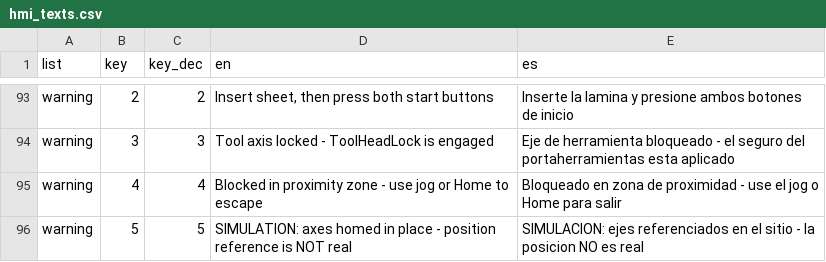
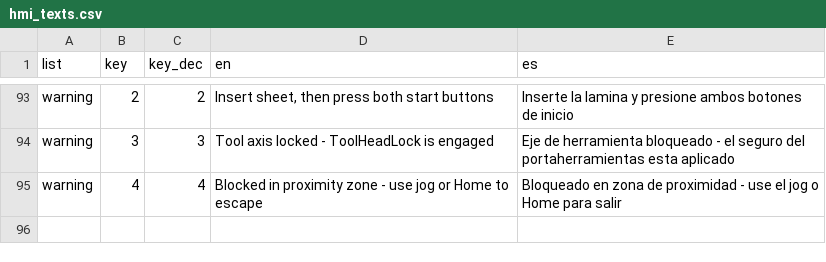
Before and after one commit to Erguu/MexicoMetalSpinning, a CSV file: tools/hmi_texts.csv, drawn as a sheet; only a part is shown, gaps mark what is left out; the diff names each change by its address in the sheet, - before the commit and + after, or states it on an @@ line.

```diff
--- a/tools/hmi_texts.csv
+++ b/tools/hmi_texts.csv
-row 96: warning | 5 | 5 | SIMULATION: axes homed in place - position reference is NOT real | SIMULACION: ejes referenciados en el sitio - la posicion NO es real
```
Also changed, not shown: 5 other files.
